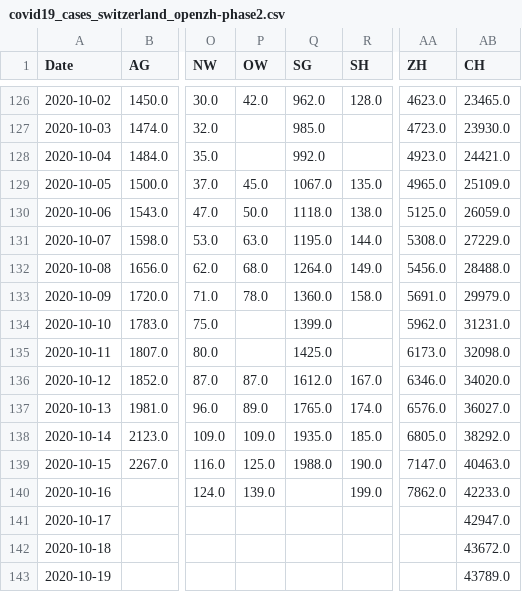
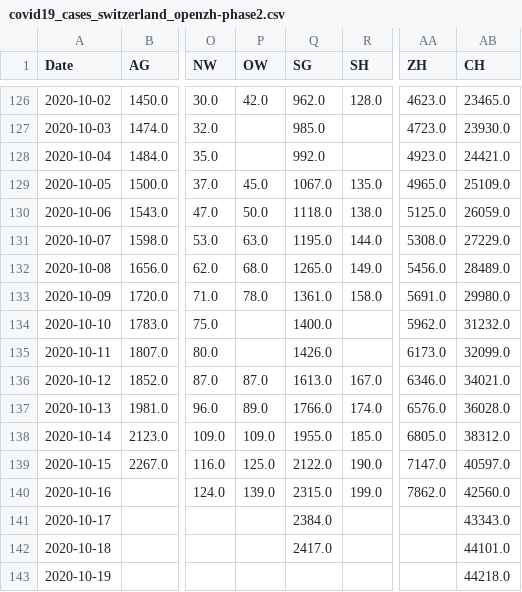
Before and after one commit to imsodin/covid19-cases-switzerland, a CSV file: covid19_cases_switzerland_openzh-phase2.csv, drawn as a sheet; only a part is shown, gaps mark what is left out; the diff names each change by its address in the sheet, - before the commit and + after, or states it on an @@ line.

```diff
--- a/covid19_cases_switzerland_openzh-phase2.csv
+++ b/covid19_cases_switzerland_openzh-phase2.csv
-Q132 (SG): 1264.0
+Q132 (SG): 1265.0
-AB132 (CH): 28488.0
+AB132 (CH): 28489.0
-Q133 (SG): 1360.0
+Q133 (SG): 1361.0
-AB133 (CH): 29979.0
+AB133 (CH): 29980.0
-Q134 (SG): 1399.0
+Q134 (SG): 1400.0
-AB134 (CH): 31231.0
+AB134 (CH): 31232.0
-Q135 (SG): 1425.0
+Q135 (SG): 1426.0
-AB135 (CH): 32098.0
+AB135 (CH): 32099.0
-Q136 (SG): 1612.0
+Q136 (SG): 1613.0
-AB136 (CH): 34020.0
+AB136 (CH): 34021.0
-Q137 (SG): 1765.0
+Q137 (SG): 1766.0
-AB137 (CH): 36027.0
+AB137 (CH): 36028.0
-Q138 (SG): 1935.0
+Q138 (SG): 1955.0
-AB138 (CH): 38292.0
+AB138 (CH): 38312.0
-Q139 (SG): 1988.0
+Q139 (SG): 2122.0
-AB139 (CH): 40463.0
+AB139 (CH): 40597.0
-Q140 (SG): (empty)
+Q140 (SG): 2315.0
-AB140 (CH): 42233.0
+AB140 (CH): 42560.0
-Q141 (SG): (empty)
+Q141 (SG): 2384.0
-AB141 (CH): 42947.0
+AB141 (CH): 43343.0
-Q142 (SG): (empty)
+Q142 (SG): 2417.0
-AB142 (CH): 43672.0
+AB142 (CH): 44101.0
-AB143 (CH): 43789.0
+AB143 (CH): 44218.0
```
Also changed, not shown: covid19_cases_switzerland_openzh.csv, covid19_fatalities_switzerland_openzh-phase2.csv, 23 other files.
